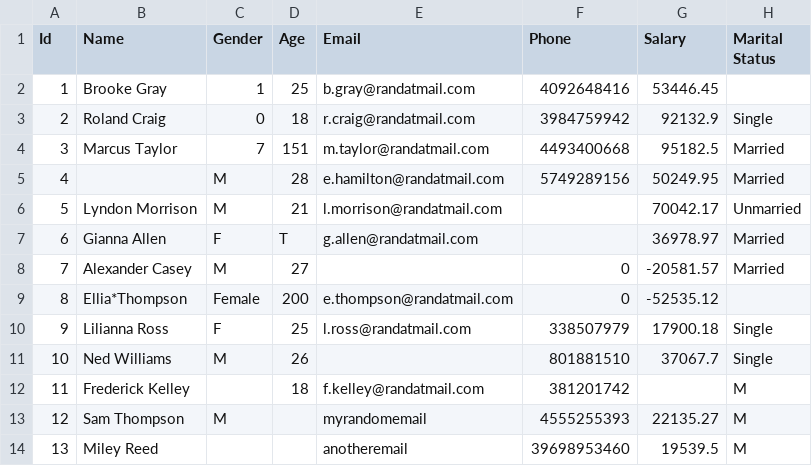
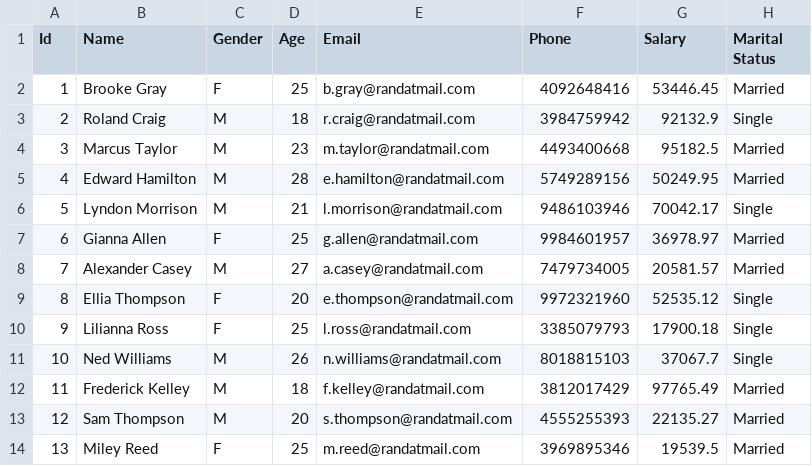
Before and after one commit to akhil324/public, a CSV file: person_tgt.csv, drawn as a sheet; only a part is shown; the diff covers the shown part only.

Commit message:
Update person_tgt.csv

```diff
--- a/person_tgt.csv
+++ b/person_tgt.csv
@@ -1,14 +1,14 @@
 Id,Name,Gender,Age,Email,Phone,Salary,Marital Status
-1,Brooke Gray,1,25,b.gray@randatmail.com,4092648416,53446.45,
-2,Roland Craig,0,18,r.craig@randatmail.com,3984759942,92132.9,Single
-3,Marcus Taylor,7,151,m.taylor@randatmail.com,4493400668,95182.5,Married
-4,,M,28,e.hamilton@randatmail.com,5749289156,50249.95,Married
-5,Lyndon Morrison,M,21,l.morrison@randatmail.com,,70042.17,Unmarried
-6,Gianna Allen,F,T,g.allen@randatmail.com,,36978.97,Married
-7,Alexander Casey,M,27,,0,-20581.57,Married
-8,Ellia*Thompson,Female,200,e.thompson@randatmail.com,0,-52535.12,
-9,Lilianna Ross,F,25,l.ross@randatmail.com,338507979,17900.18,Single
-10,Ned Williams,M,26,,801881510,37067.7,Single
-11,Frederick Kelley,,18,f.kelley@randatmail.com,381201742,,M
-12,Sam Thompson,M,,myrandomemail,4555255393,22135.27,M
-13,Miley Reed,,,anotheremail,39698953460,19539.5,M
+1,Brooke Gray,F,25,b.gray@randatmail.com,4092648416,53446.45,Married
+2,Roland Craig,M,18,r.craig@randatmail.com,3984759942,92132.9,Single
+3,Marcus Taylor,M,23,m.taylor@randatmail.com,4493400668,95182.5,Married
+4,Edward Hamilton,M,28,e.hamilton@randatmail.com,5749289156,50249.95,Married
+5,Lyndon Morrison,M,21,l.morrison@randatmail.com,9486103946,70042.17,Single
+6,Gianna Allen,F,25,g.allen@randatmail.com,9984601957,36978.97,Married
+7,Alexander Casey,M,27,a.casey@randatmail.com,7479734005,20581.57,Married
+8,Ellia Thompson,F,20,e.thompson@randatmail.com,9972321960,52535.12,Single
+9,Lilianna Ross,F,25,l.ross@randatmail.com,3385079793,17900.18,Single
+10,Ned Williams,M,26,n.williams@randatmail.com,8018815103,37067.7,Single
+11,Frederick Kelley,M,18,f.kelley@randatmail.com,3812017429,97765.49,Married
+12,Sam Thompson,M,20,s.thompson@randatmail.com,4555255393,22135.27,Married
+13,Miley Reed,F,25,m.reed@randatmail.com,3969895346,19539.5,Married
```
Also changed, not shown: 76 edited cells elsewhere in this file.
